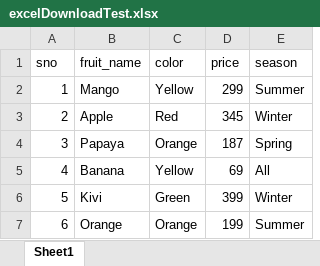
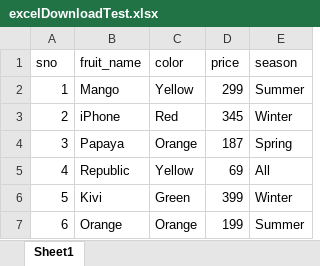
Before and after one commit to locspoc/playwright-js-automation-testing, an Excel workbook: excelDownloadTest.xlsx, sheet Sheet1, drawn as a sheet; values as stored, in another font and other column widths than the file's, no borders; the diff names each change by its address in the sheet, - before the commit and + after, or states it on an @@ line.

Commit message:
62. Build Util functions to read and update excel file strategically complete

```diff
--- a/excelDownloadTest.xlsx (sheet Sheet1)
+++ b/excelDownloadTest.xlsx (sheet Sheet1)
-B3 (fruit_name): Apple
+B3 (fruit_name): iPhone
-B5 (fruit_name): Banana
+B5 (fruit_name): Republic
```
Also changed, not shown: 1 other file.
